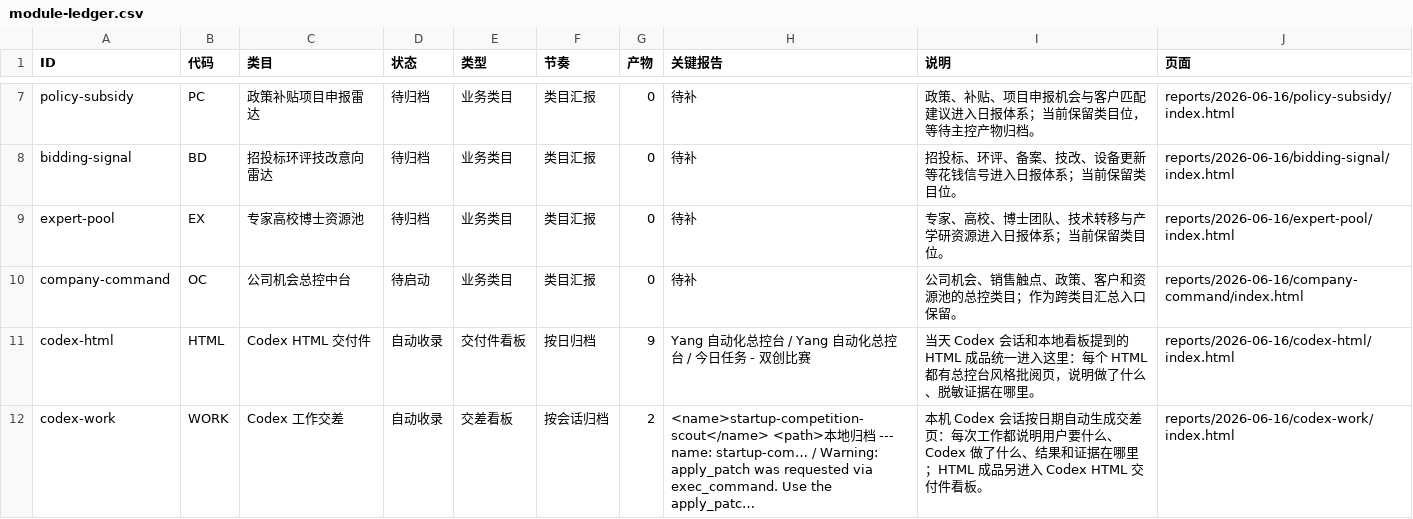
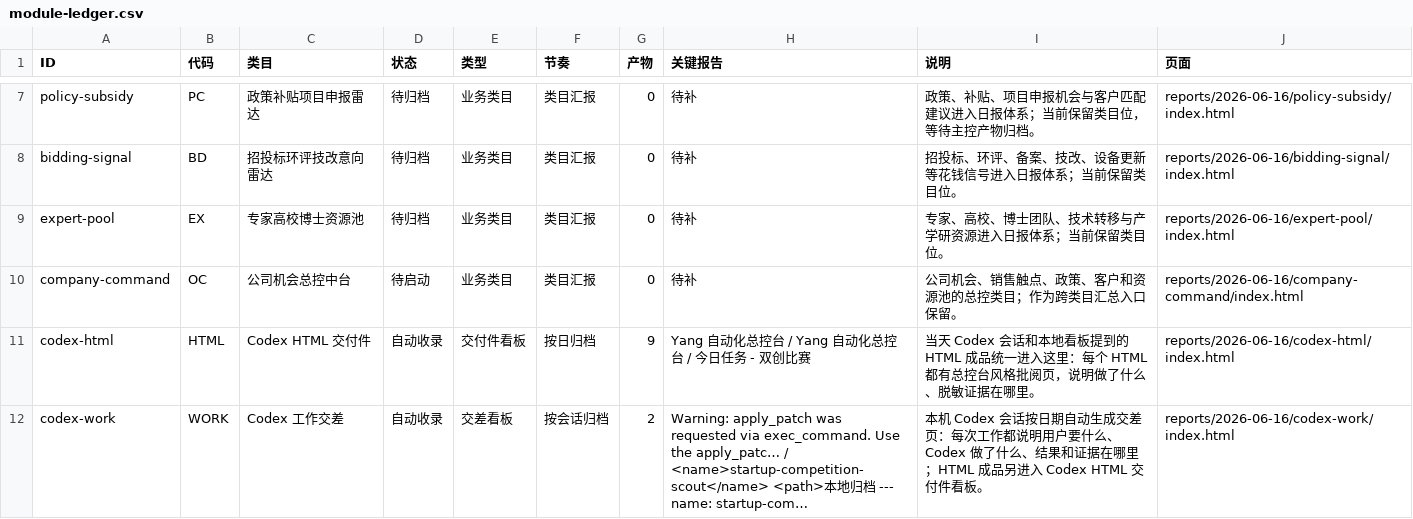
Before and after one commit to schovayang-creator/automation-command-center, a CSV file: data/tables/module-ledger.csv, drawn as a sheet; only a part is shown, gaps mark what is left out.

```diff
--- a/data/tables/module-ledger.csv
+++ b/data/tables/module-ledger.csv
@@ -11,2 +11,2 @@ company-command,OC,公司机会总控中台,待启动,业务类目,类目汇报,
 codex-html,HTML,Codex HTML 交付件,自动收录,交付件看板,按日归档,9,Yang 自动化总控台 / Yang 自动化总控台 / 今日任务 - 双创比赛,当天 Codex 会话和本地看板提到的 HTML 成品统一进入这里：每个 HTML 都有总控台风格批阅页，说明做了什么、脱敏证据在哪里。,reports/2026-06-16/codex-html/index.html
-codex-work,WORK,Codex 工作交差,自动收录,交差看板,按会话归档,2,<name>startup-competition-scout</name> <path>本地归档 --- name: startup-com… / Warning: apply_patch was requested via exec_command. Use the apply_patc…,本机 Codex 会话按日期自动生成交差页：每次工作都说明用户要什么、Codex 做了什么、结果和证据在哪里；HTML 成品另进入 Codex HTML 交付件看板。,reports/2026-06-16/codex-work/index.html
+codex-work,WORK,Codex 工作交差,自动收录,交差看板,按会话归档,2,Warning: apply_patch was requested via exec_command. Use the apply_patc… / <name>startup-competition-scout</name> <path>本地归档 --- name: startup-com…,本机 Codex 会话按日期自动生成交差页：每次工作都说明用户要什么、Codex 做了什么、结果和证据在哪里；HTML 成品另进入 Codex HTML 交付件看板。,reports/2026-06-16/codex-work/index.html
```
Also changed, not shown: data/tables/automation-ledger.csv, data/tables/report-sequence.csv, 37 other files.
